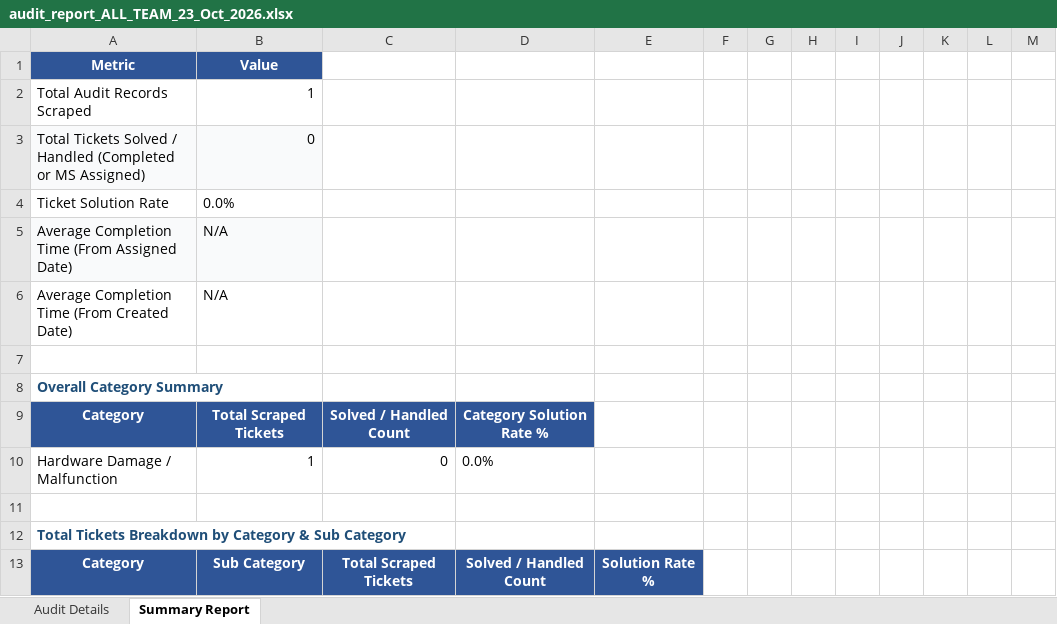
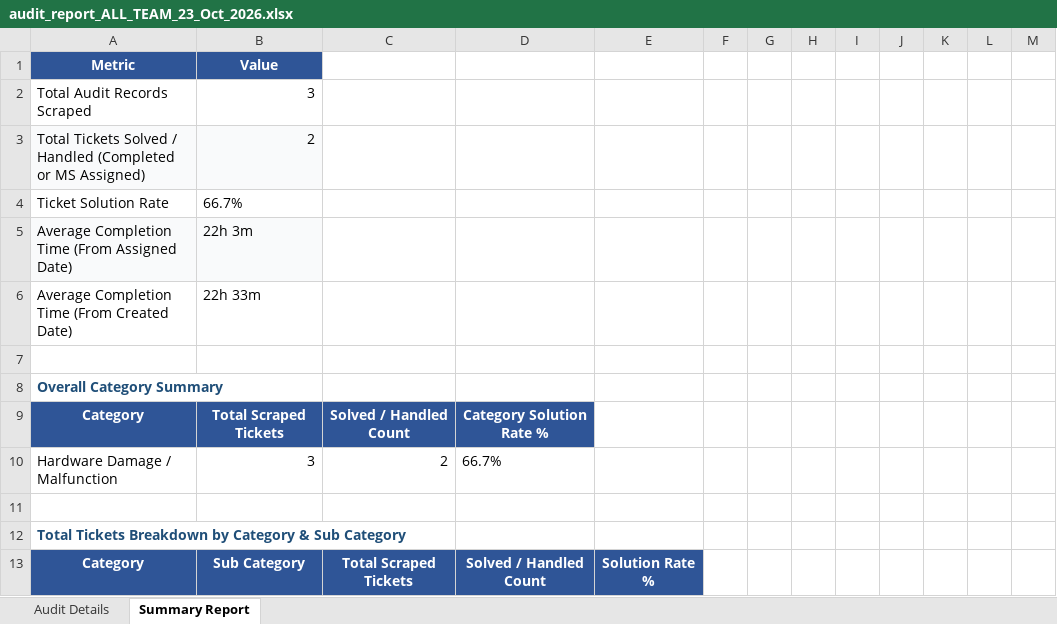
Before and after one commit to pradeepneupane10/employee-audit-app, an Excel workbook: audit_report_ALL_TEAM_23_Oct_2026.xlsx, sheet Summary Report, drawn as a sheet; only a part is shown; values as stored, in another font and other column widths than the file's, no borders; removed rows and columns are numbered as before the commit, all else as after; the diff covers the shown part only; the diff names each change by its address in the sheet, - before the commit and + after, or states it on an @@ line.

```diff
--- a/audit_report_ALL_TEAM_23_Oct_2026.xlsx (sheet Summary Report)
+++ b/audit_report_ALL_TEAM_23_Oct_2026.xlsx (sheet Summary Report)
-B2: 1
+B2: 3
-B3: 0
+B3: 2
-B4: 0.0%
+B4: 66.7%
-B5: N/A
+B5: 22h 3m
-B6: N/A
+B6: 22h 33m
-row 10: Hardware Damage / Malfunction | 1 | 0 | 0.0%
+row 10: Hardware Damage / Malfunction | 3 | 2 | 66.7%
```
Also changed, not shown: 2 added rows and 3 edited cells elsewhere in this sheet, sheet Audit Details, EXECUTIVE_TEAM_AUDIT_REPORT_23_Oct_2026.xlsx, 1 other file.
